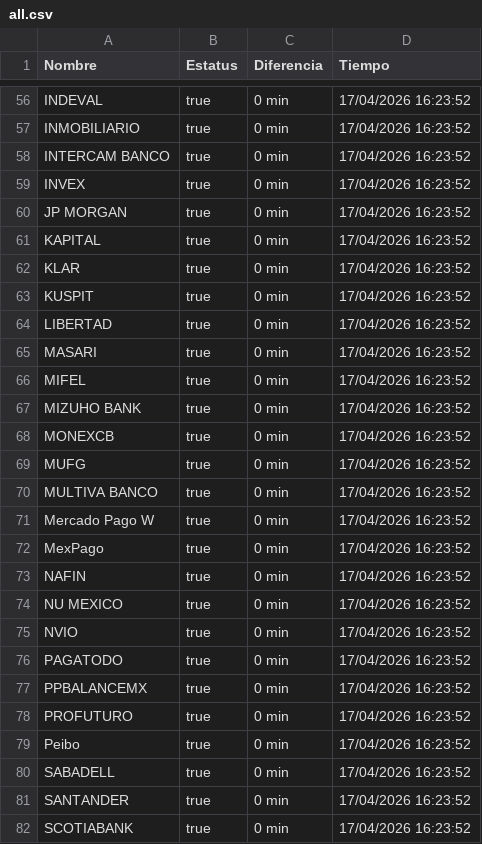
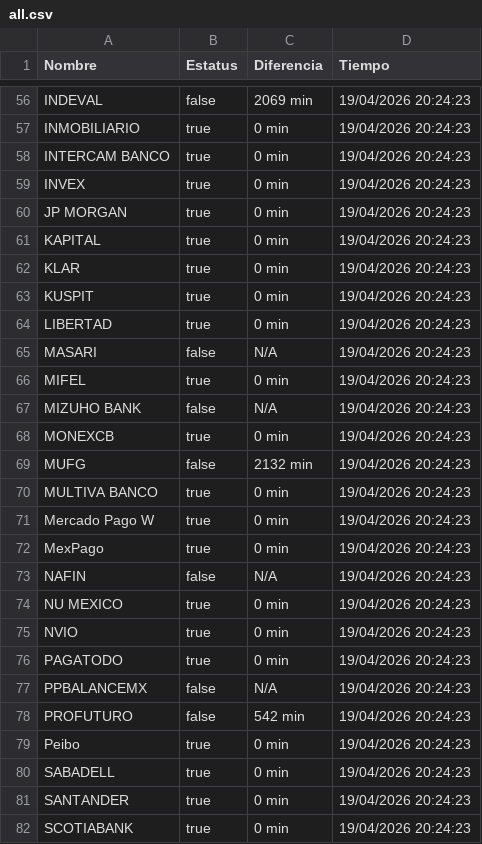
Before and after one commit to MoshiMoshi98/monspei-scrapper, a CSV file: salidas/all.csv, drawn as a sheet; only a part is shown, gaps mark what is left out; the diff covers the shown part only.

```diff
--- a/salidas/all.csv
+++ b/salidas/all.csv
@@ -56,27 +56,27 @@ Nombre,Estatus,Diferencia,Tiempo
-"INDEVAL",true,0 min,17/04/2026 16:23:52
-"INMOBILIARIO",true,0 min,17/04/2026 16:23:52
-"INTERCAM BANCO",true,0 min,17/04/2026 16:23:52
-"INVEX",true,0 min,17/04/2026 16:23:52
-"JP MORGAN",true,0 min,17/04/2026 16:23:52
-"KAPITAL",true,0 min,17/04/2026 16:23:52
-"KLAR",true,0 min,17/04/2026 16:23:52
-"KUSPIT",true,0 min,17/04/2026 16:23:52
-"LIBERTAD",true,0 min,17/04/2026 16:23:52
-"MASARI",true,0 min,17/04/2026 16:23:52
-"MIFEL",true,0 min,17/04/2026 16:23:52
-"MIZUHO BANK",true,0 min,17/04/2026 16:23:52
-"MONEXCB",true,0 min,17/04/2026 16:23:52
-"MUFG",true,0 min,17/04/2026 16:23:52
-"MULTIVA BANCO",true,0 min,17/04/2026 16:23:52
-"Mercado Pago W",true,0 min,17/04/2026 16:23:52
-"MexPago",true,0 min,17/04/2026 16:23:52
-"NAFIN",true,0 min,17/04/2026 16:23:52
-"NU MEXICO",true,0 min,17/04/2026 16:23:52
-"NVIO",true,0 min,17/04/2026 16:23:52
-"PAGATODO",true,0 min,17/04/2026 16:23:52
-"PPBALANCEMX",true,0 min,17/04/2026 16:23:52
-"PROFUTURO",true,0 min,17/04/2026 16:23:52
-"Peibo",true,0 min,17/04/2026 16:23:52
-"SABADELL",true,0 min,17/04/2026 16:23:52
-"SANTANDER",true,0 min,17/04/2026 16:23:52
-"SCOTIABANK",true,0 min,17/04/2026 16:23:52
+"INDEVAL",false,2069 min,19/04/2026 20:24:23
+"INMOBILIARIO",true,0 min,19/04/2026 20:24:23
+"INTERCAM BANCO",true,0 min,19/04/2026 20:24:23
+"INVEX",true,0 min,19/04/2026 20:24:23
+"JP MORGAN",true,0 min,19/04/2026 20:24:23
+"KAPITAL",true,0 min,19/04/2026 20:24:23
+"KLAR",true,0 min,19/04/2026 20:24:23
+"KUSPIT",true,0 min,19/04/2026 20:24:23
+"LIBERTAD",true,0 min,19/04/2026 20:24:23
+"MASARI",false,N/A,19/04/2026 20:24:23
+"MIFEL",true,0 min,19/04/2026 20:24:23
+"MIZUHO BANK",false,N/A,19/04/2026 20:24:23
+"MONEXCB",true,0 min,19/04/2026 20:24:23
+"MUFG",false,2132 min,19/04/2026 20:24:23
+"MULTIVA BANCO",true,0 min,19/04/2026 20:24:23
+"Mercado Pago W",true,0 min,19/04/2026 20:24:23
+"MexPago",true,0 min,19/04/2026 20:24:23
+"NAFIN",false,N/A,19/04/2026 20:24:23
+"NU MEXICO",true,0 min,19/04/2026 20:24:23
+"NVIO",true,0 min,19/04/2026 20:24:23
+"PAGATODO",true,0 min,19/04/2026 20:24:23
+"PPBALANCEMX",false,N/A,19/04/2026 20:24:23
+"PROFUTURO",false,542 min,19/04/2026 20:24:23
+"Peibo",true,0 min,19/04/2026 20:24:23
+"SABADELL",true,0 min,19/04/2026 20:24:23
+"SANTANDER",true,0 min,19/04/2026 20:24:23
+"SCOTIABANK",true,0 min,19/04/2026 20:24:23
```
Also changed, not shown: 96 edited cells elsewhere in this file, salidas/historial.csv, 2 other files.
